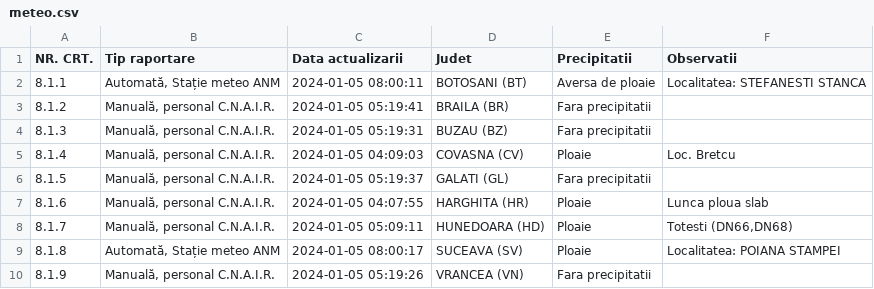
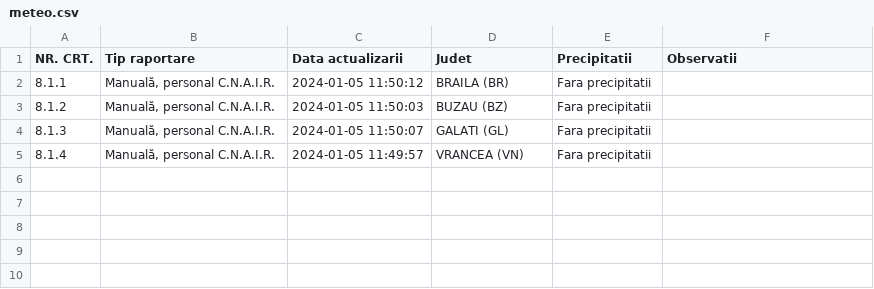
Before and after one commit to gov2-ro/prometeu, a CSV file: data/andnet/csv/meteo.csv, drawn as a sheet.

```diff
--- a/data/andnet/csv/meteo.csv
+++ b/data/andnet/csv/meteo.csv
@@ -1,10 +1,5 @@
 NR. CRT.,Tip raportare,Data actualizarii,Judet,Precipitatii,Observatii
-8.1.1,"Automată, Stație meteo ANM",2024-01-05 08:00:11,BOTOSANI (BT),Aversa de ploaie,Localitatea: STEFANESTI STANCA
-8.1.2,"Manuală, personal C.N.A.I.R.",2024-01-05 05:19:41,BRAILA (BR),Fara precipitatii,
-8.1.3,"Manuală, personal C.N.A.I.R.",2024-01-05 05:19:31,BUZAU (BZ),Fara precipitatii,
-8.1.4,"Manuală, personal C.N.A.I.R.",2024-01-05 04:09:03,COVASNA (CV),Ploaie,Loc. Bretcu
-8.1.5,"Manuală, personal C.N.A.I.R.",2024-01-05 05:19:37,GALATI (GL),Fara precipitatii,
-8.1.6,"Manuală, personal C.N.A.I.R.",2024-01-05 04:07:55,HARGHITA (HR),Ploaie,Lunca ploua slab
-8.1.7,"Manuală, personal C.N.A.I.R.",2024-01-05 05:09:11,HUNEDOARA (HD),Ploaie,"Totesti (DN66,DN68)"
-8.1.8,"Automată, Stație meteo ANM",2024-01-05 08:00:17,SUCEAVA (SV),Ploaie,Localitatea: POIANA STAMPEI
-8.1.9,"Manuală, personal C.N.A.I.R.",2024-01-05 05:19:26,VRANCEA (VN),Fara precipitatii,
+8.1.1,"Manuală, personal C.N.A.I.R.",2024-01-05 11:50:12,BRAILA (BR),Fara precipitatii,
+8.1.2,"Manuală, personal C.N.A.I.R.",2024-01-05 11:50:03,BUZAU (BZ),Fara precipitatii,
+8.1.3,"Manuală, personal C.N.A.I.R.",2024-01-05 11:50:07,GALATI (GL),Fara precipitatii,
+8.1.4,"Manuală, personal C.N.A.I.R.",2024-01-05 11:49:57,VRANCEA (VN),Fara precipitatii,
```
Also changed, not shown: data/andnet/csv/73-măsuri.csv, data/andnet/csv/evenimente rutiere.csv, 26 other files.
